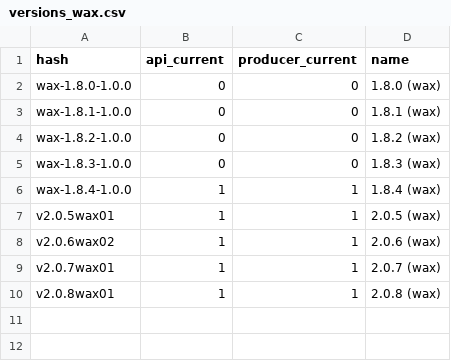
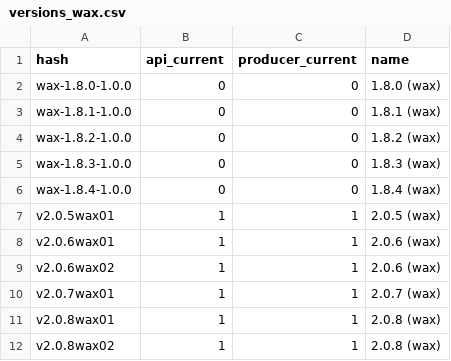
Before and after one commit to EOS-Nation/bpvalidate, a CSV file: config/versions_wax.csv, drawn as a sheet.

Commit message:
update wax versions

```diff
--- a/config/versions_wax.csv
+++ b/config/versions_wax.csv
@@ -5,4 +5,5 @@ wax-1.8.2-1.0.0,0,0,1.8.2 (wax)
 wax-1.8.3-1.0.0,0,0,1.8.3 (wax)
-wax-1.8.4-1.0.0,1,1,1.8.4 (wax)
+wax-1.8.4-1.0.0,0,0,1.8.4 (wax)
 v2.0.5wax01,1,1,2.0.5 (wax)
+v2.0.6wax01,1,1,2.0.6 (wax)
 v2.0.6wax02,1,1,2.0.6 (wax)
@@ -10 +11,2 @@ v2.0.7wax01,1,1,2.0.7 (wax)
 v2.0.8wax01,1,1,2.0.8 (wax)
+v2.0.8wax02,1,1,2.0.8 (wax)
```
